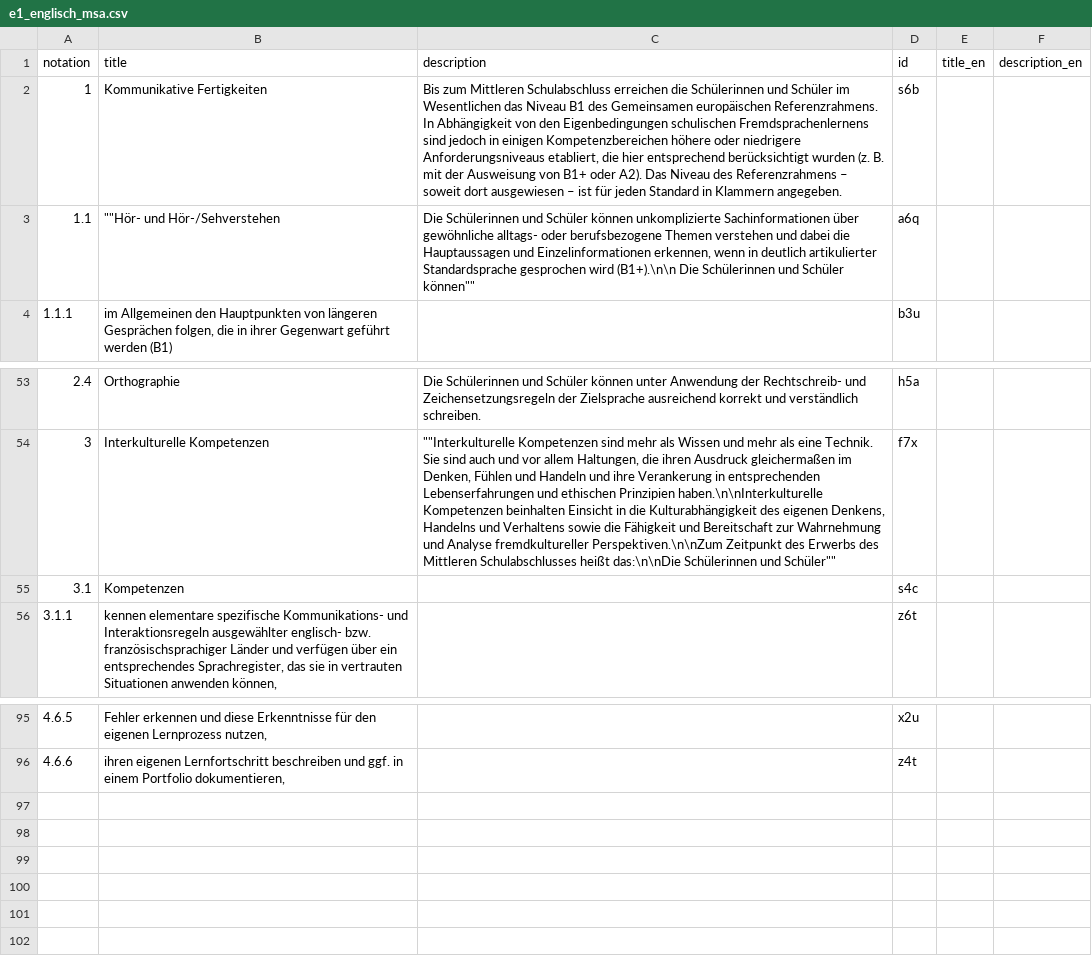
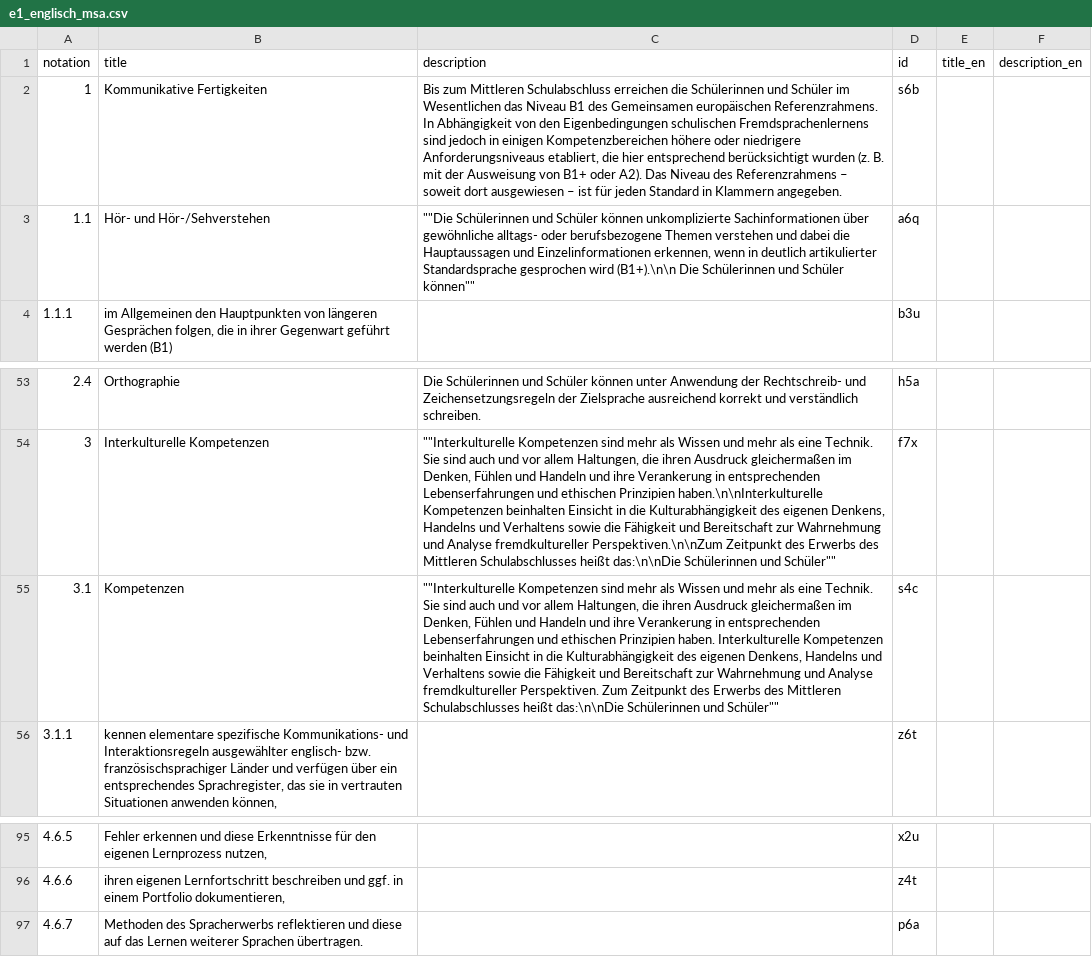
Before and after one commit to iqb-vocabs/v57, a CSV file: csv/e1_englisch_msa.csv, drawn as a sheet; only a part is shown, gaps mark what is left out; the diff names each change by its address in the sheet, - before the commit and + after, or states it on an @@ line.

```diff
--- a/csv/e1_englisch_msa.csv
+++ b/csv/e1_englisch_msa.csv
-B3 (title): ""Hör- und Hör-/Sehverstehen
+B3 (title): Hör- und Hör-/Sehverstehen
-C3 (description): Die Schülerinnen und…
+C3 (description): ""Die Schülerinnen und…
-C55 (description): (empty)
+C55 (description): ""Interkulturelle Kompetenzen sind mehr als Wissen und mehr als eine Technik. Sie sind auch und vor allem Haltungen, die ihren Ausdruck gleichermaßen im Denken, Fühlen und Handeln und ihre Verankerung in entsprechenden Lebenserfahrungen und ethischen Prinzipien haben. Interkulturelle Kompetenzen beinhalten Einsicht in die Kulturabhängigkeit des eigenen Denkens, Handelns und Verhaltens sowie die Fähigkeit und Bereitschaft zur Wahrnehmung und Analyse fremdkultureller Perspektiven. Zum Zeitpunkt des Erwerbs des Mittleren Schulabschlusses heißt das:\n\nDie Schülerinnen und Schüler""
+row 97: 4.6.7 | Methoden des Spracherwerbs reflektieren und diese auf das Lernen weiterer Sprachen übertragen. |  | p6a
```
Also changed, not shown: csv/f1_franzoesisch_msa.csv, 2 other files.
